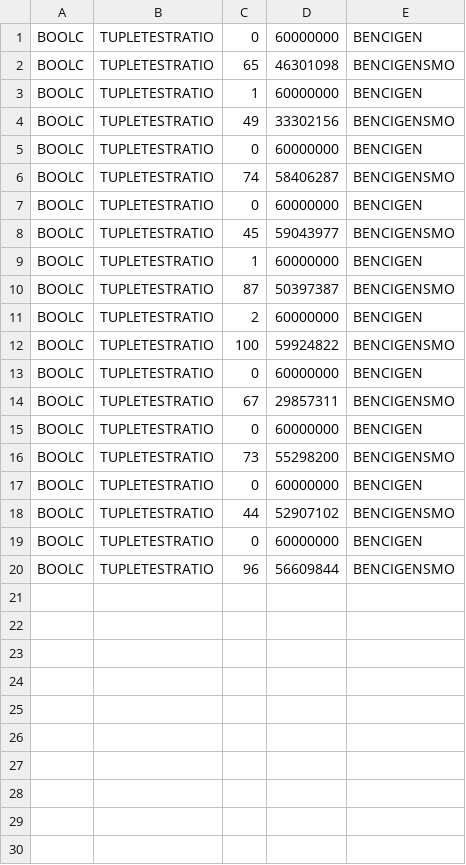
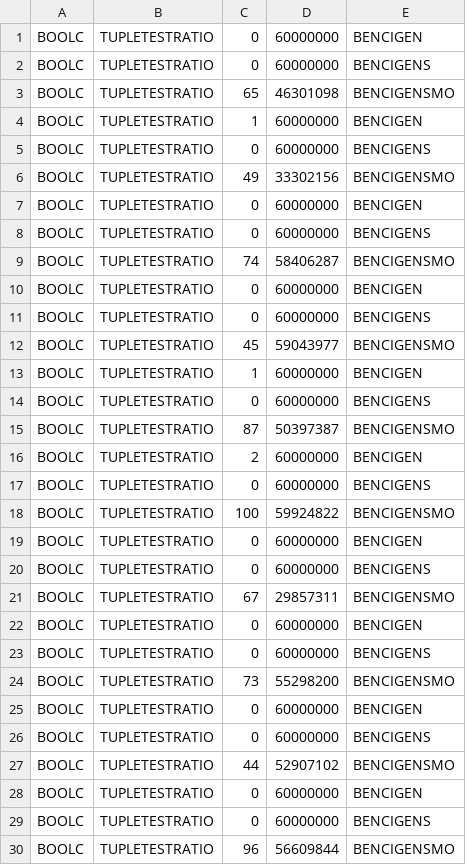
Before and after one commit to fmselab/CIT_Benchmark_Generator, a CSV file: BenchmarkGenerator/experiments_SI_IWCT_2025/TestTuple_BOOLC_SI_Experiments_RQ2.csv, drawn as a sheet.

Commit message:
New experiment results

```diff
--- a/BenchmarkGenerator/experiments_SI_IWCT_2025/TestTuple_BOOLC_SI_Experiments_RQ2.csv
+++ b/BenchmarkGenerator/experiments_SI_IWCT_2025/TestTuple_BOOLC_SI_Experiments_RQ2.csv
@@ -1,20 +1,30 @@
 BOOLC;TUPLETESTRATIO;0;60000000;BENCIGEN;
+BOOLC;TUPLETESTRATIO;0;60000000;BENCIGENS;
 BOOLC;TUPLETESTRATIO;65;46301098;BENCIGENSMO;
 BOOLC;TUPLETESTRATIO;1;60000000;BENCIGEN;
+BOOLC;TUPLETESTRATIO;0;60000000;BENCIGENS;
 BOOLC;TUPLETESTRATIO;49;33302156;BENCIGENSMO;
 BOOLC;TUPLETESTRATIO;0;60000000;BENCIGEN;
+BOOLC;TUPLETESTRATIO;0;60000000;BENCIGENS;
 BOOLC;TUPLETESTRATIO;74;58406287;BENCIGENSMO;
 BOOLC;TUPLETESTRATIO;0;60000000;BENCIGEN;
+BOOLC;TUPLETESTRATIO;0;60000000;BENCIGENS;
 BOOLC;TUPLETESTRATIO;45;59043977;BENCIGENSMO;
 BOOLC;TUPLETESTRATIO;1;60000000;BENCIGEN;
+BOOLC;TUPLETESTRATIO;0;60000000;BENCIGENS;
 BOOLC;TUPLETESTRATIO;87;50397387;BENCIGENSMO;
 BOOLC;TUPLETESTRATIO;2;60000000;BENCIGEN;
+BOOLC;TUPLETESTRATIO;0;60000000;BENCIGENS;
 BOOLC;TUPLETESTRATIO;100;59924822;BENCIGENSMO;
 BOOLC;TUPLETESTRATIO;0;60000000;BENCIGEN;
+BOOLC;TUPLETESTRATIO;0;60000000;BENCIGENS;
 BOOLC;TUPLETESTRATIO;67;29857311;BENCIGENSMO;
 BOOLC;TUPLETESTRATIO;0;60000000;BENCIGEN;
+BOOLC;TUPLETESTRATIO;0;60000000;BENCIGENS;
 BOOLC;TUPLETESTRATIO;73;55298200;BENCIGENSMO;
 BOOLC;TUPLETESTRATIO;0;60000000;BENCIGEN;
+BOOLC;TUPLETESTRATIO;0;60000000;BENCIGENS;
 BOOLC;TUPLETESTRATIO;44;52907102;BENCIGENSMO;
 BOOLC;TUPLETESTRATIO;0;60000000;BENCIGEN;
+BOOLC;TUPLETESTRATIO;0;60000000;BENCIGENS;
 BOOLC;TUPLETESTRATIO;96;56609844;BENCIGENSMO;
```
Also changed, not shown: BenchmarkGenerator/experiments_SI_IWCT_2025/TestTuple_MCAC_SI_Experiments_RQ2.csv, 6 other files.
